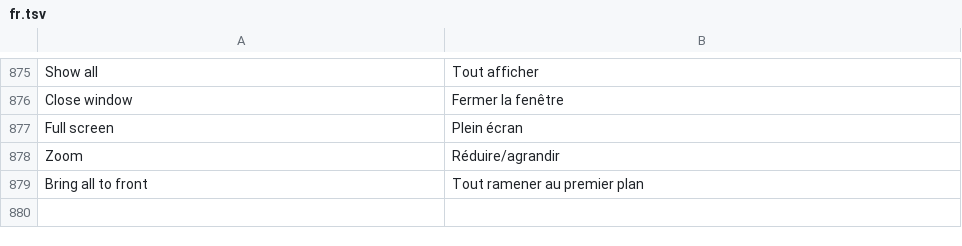
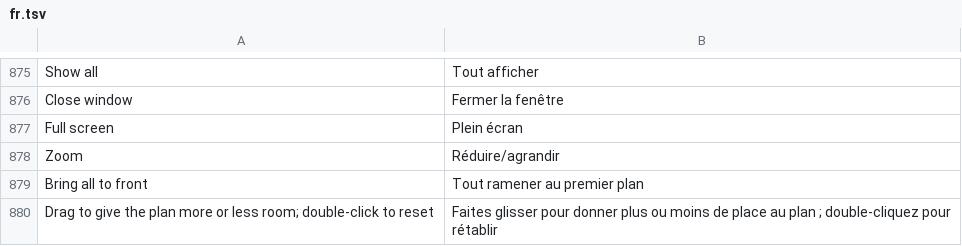
Before and after one commit to 00xJS/craft-anything, a TSV file: crates/ui-egui/src/fr.tsv, drawn as a sheet; only a part is shown, gaps mark what is left out; the diff names each change by its address in the sheet, - before the commit and + after, or states it on an @@ line.

```diff
--- a/crates/ui-egui/src/fr.tsv
+++ b/crates/ui-egui/src/fr.tsv
+row 880: Drag to give the plan more or less room; double-click to reset | Faites glisser pour donner plus ou moins de place au plan ; double-cliquez pour rétablir
```
Also changed, not shown: crates/ui-egui/src/i18n/cs.tsv, crates/ui-egui/src/i18n/de.tsv, 9 other files.
